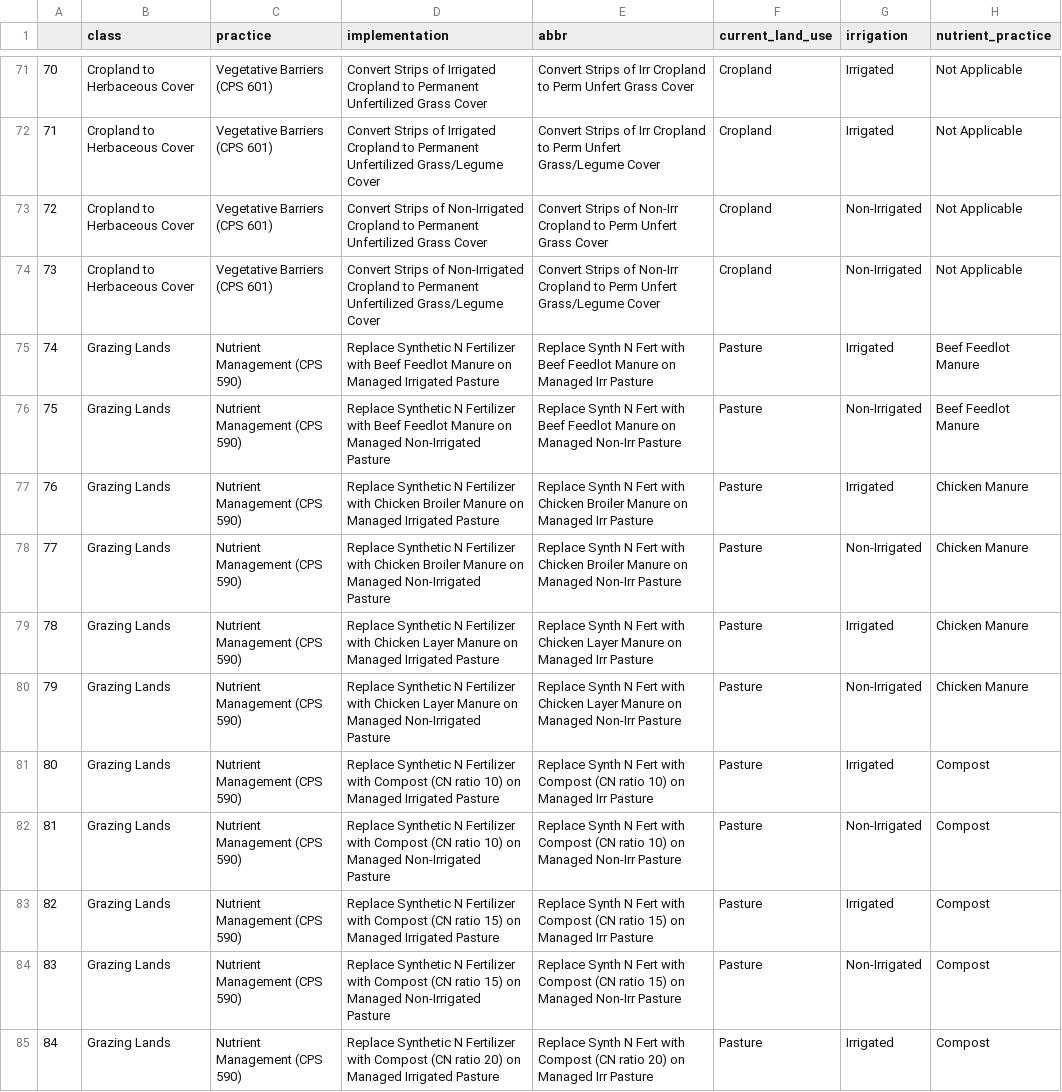
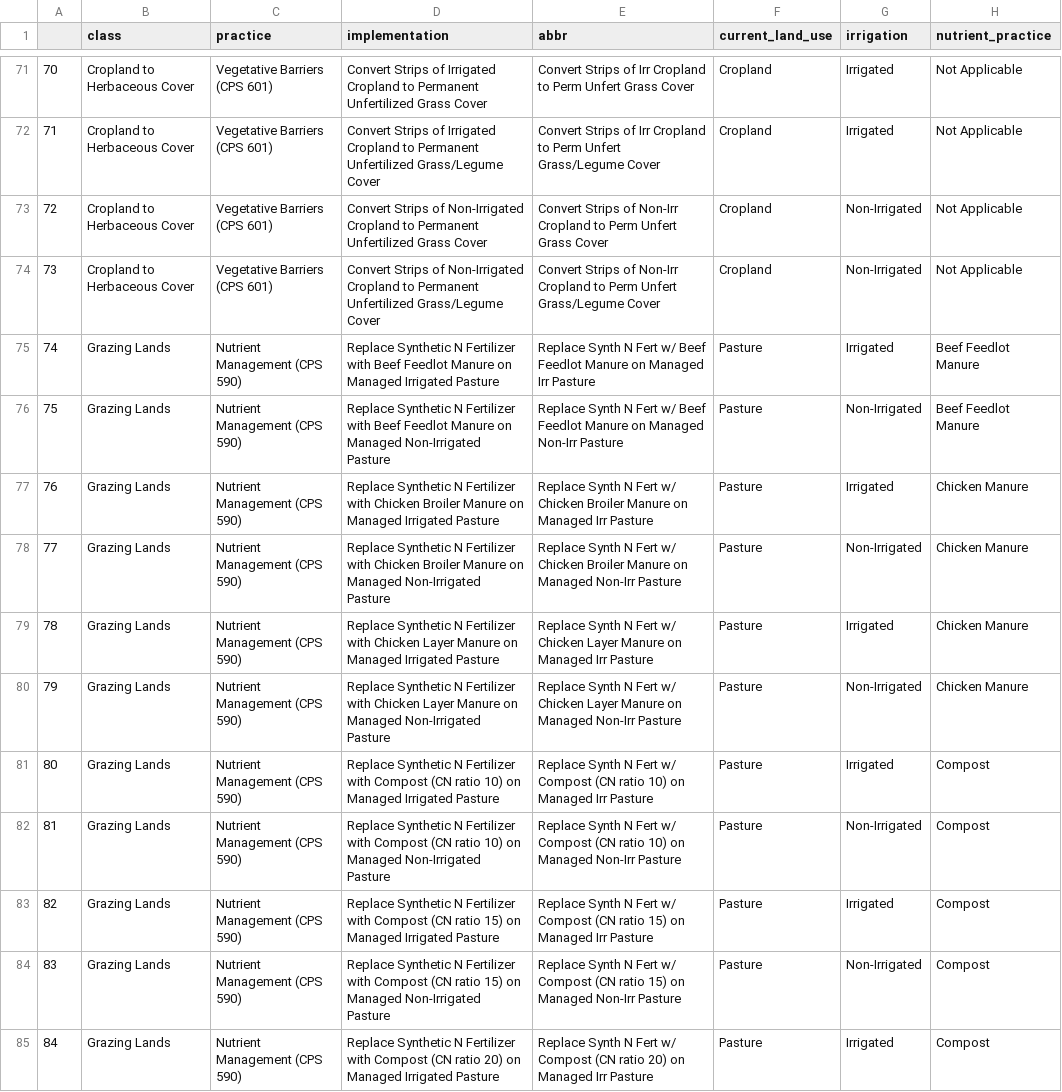
Before and after one commit to WA-Department-of-Agriculture/WaCSE, a CSV file: data-raw/comet_tags.csv, drawn as a sheet; only a part is shown, gaps mark what is left out; the diff covers the shown part only.

```diff
--- a/data-raw/comet_tags.csv
+++ b/data-raw/comet_tags.csv
@@ -74,12 +74,12 @@
 "73","Cropland to Herbaceous Cover","Vegetative Barriers (CPS 601)","Convert Strips of Non-Irrigated Cropland to Permanent Unfertilized Grass/Legume Cover","Convert Strips of Non-Irr Cropland to Perm Unfert Grass/Legume Cover","Cropland","Non-Irrigated","Not Applicable"
-"74","Grazing Lands","Nutrient Management (CPS 590)","Replace Synthetic N Fertilizer with Beef Feedlot Manure on Managed Irrigated Pasture","Replace Synth N Fert with Beef Feedlot Manure on Managed Irr Pasture","Pasture","Irrigated","Beef Feedlot Manure"
-"75","Grazing Lands","Nutrient Management (CPS 590)","Replace Synthetic N Fertilizer with Beef Feedlot Manure on Managed Non-Irrigated Pasture","Replace Synth N Fert with Beef Feedlot Manure on Managed Non-Irr Pasture","Pasture","Non-Irrigated","Beef Feedlot Manure"
-"76","Grazing Lands","Nutrient Management (CPS 590)","Replace Synthetic N Fertilizer with Chicken Broiler Manure on Managed Irrigated Pasture","Replace Synth N Fert with Chicken Broiler Manure on Managed Irr Pasture","Pasture","Irrigated","Chicken Manure"
-"77","Grazing Lands","Nutrient Management (CPS 590)","Replace Synthetic N Fertilizer with Chicken Broiler Manure on Managed Non-Irrigated Pasture","Replace Synth N Fert with Chicken Broiler Manure on Managed Non-Irr Pasture","Pasture","Non-Irrigated","Chicken Manure"
-"78","Grazing Lands","Nutrient Management (CPS 590)","Replace Synthetic N Fertilizer with Chicken Layer Manure on Managed Irrigated Pasture","Replace Synth N Fert with Chicken Layer Manure on Managed Irr Pasture","Pasture","Irrigated","Chicken Manure"
-"79","Grazing Lands","Nutrient Management (CPS 590)","Replace Synthetic N Fertilizer with Chicken Layer Manure on Managed Non-Irrigated Pasture","Replace Synth N Fert with Chicken Layer Manure on Managed Non-Irr Pasture","Pasture","Non-Irrigated","Chicken Manure"
-"80","Grazing Lands","Nutrient Management (CPS 590)","Replace Synthetic N Fertilizer with Compost (CN ratio 10) on Managed Irrigated Pasture","Replace Synth N Fert with Compost (CN ratio 10) on Managed Irr Pasture","Pasture","Irrigated","Compost"
-"81","Grazing Lands","Nutrient Management (CPS 590)","Replace Synthetic N Fertilizer with Compost (CN ratio 10) on Managed Non-Irrigated Pasture","Replace Synth N Fert with Compost (CN ratio 10) on Managed Non-Irr Pasture","Pasture","Non-Irrigated","Compost"
-"82","Grazing Lands","Nutrient Management (CPS 590)","Replace Synthetic N Fertilizer with Compost (CN ratio 15) on Managed Irrigated Pasture","Replace Synth N Fert with Compost (CN ratio 15) on Managed Irr Pasture","Pasture","Irrigated","Compost"
-"83","Grazing Lands","Nutrient Management (CPS 590)","Replace Synthetic N Fertilizer with Compost (CN ratio 15) on Managed Non-Irrigated Pasture","Replace Synth N Fert with Compost (CN ratio 15) on Managed Non-Irr Pasture","Pasture","Non-Irrigated","Compost"
-"84","Grazing Lands","Nutrient Management (CPS 590)","Replace Synthetic N Fertilizer with Compost (CN ratio 20) on Managed Irrigated Pasture","Replace Synth N Fert with Compost (CN ratio 20) on Managed Irr Pasture","Pasture","Irrigated","Compost"
+"74","Grazing Lands","Nutrient Management (CPS 590)","Replace Synthetic N Fertilizer with Beef Feedlot Manure on Managed Irrigated Pasture","Replace Synth N Fert w/ Beef Feedlot Manure on Managed Irr Pasture","Pasture","Irrigated","Beef Feedlot Manure"
+"75","Grazing Lands","Nutrient Management (CPS 590)","Replace Synthetic N Fertilizer with Beef Feedlot Manure on Managed Non-Irrigated Pasture","Replace Synth N Fert w/ Beef Feedlot Manure on Managed Non-Irr Pasture","Pasture","Non-Irrigated","Beef Feedlot Manure"
+"76","Grazing Lands","Nutrient Management (CPS 590)","Replace Synthetic N Fertilizer with Chicken Broiler Manure on Managed Irrigated Pasture","Replace Synth N Fert w/ Chicken Broiler Manure on Managed Irr Pasture","Pasture","Irrigated","Chicken Manure"
+"77","Grazing Lands","Nutrient Management (CPS 590)","Replace Synthetic N Fertilizer with Chicken Broiler Manure on Managed Non-Irrigated Pasture","Replace Synth N Fert w/ Chicken Broiler Manure on Managed Non-Irr Pasture","Pasture","Non-Irrigated","Chicken Manure"
+"78","Grazing Lands","Nutrient Management (CPS 590)","Replace Synthetic N Fertilizer with Chicken Layer Manure on Managed Irrigated Pasture","Replace Synth N Fert w/ Chicken Layer Manure on Managed Irr Pasture","Pasture","Irrigated","Chicken Manure"
+"79","Grazing Lands","Nutrient Management (CPS 590)","Replace Synthetic N Fertilizer with Chicken Layer Manure on Managed Non-Irrigated Pasture","Replace Synth N Fert w/ Chicken Layer Manure on Managed Non-Irr Pasture","Pasture","Non-Irrigated","Chicken Manure"
+"80","Grazing Lands","Nutrient Management (CPS 590)","Replace Synthetic N Fertilizer with Compost (CN ratio 10) on Managed Irrigated Pasture","Replace Synth N Fert w/ Compost (CN ratio 10) on Managed Irr Pasture","Pasture","Irrigated","Compost"
+"81","Grazing Lands","Nutrient Management (CPS 590)","Replace Synthetic N Fertilizer with Compost (CN ratio 10) on Managed Non-Irrigated Pasture","Replace Synth N Fert w/ Compost (CN ratio 10) on Managed Non-Irr Pasture","Pasture","Non-Irrigated","Compost"
+"82","Grazing Lands","Nutrient Management (CPS 590)","Replace Synthetic N Fertilizer with Compost (CN ratio 15) on Managed Irrigated Pasture","Replace Synth N Fert w/ Compost (CN ratio 15) on Managed Irr Pasture","Pasture","Irrigated","Compost"
+"83","Grazing Lands","Nutrient Management (CPS 590)","Replace Synthetic N Fertilizer with Compost (CN ratio 15) on Managed Non-Irrigated Pasture","Replace Synth N Fert w/ Compost (CN ratio 15) on Managed Non-Irr Pasture","Pasture","Non-Irrigated","Compost"
+"84","Grazing Lands","Nutrient Management (CPS 590)","Replace Synthetic N Fertilizer with Compost (CN ratio 20) on Managed Irrigated Pasture","Replace Synth N Fert w/ Compost (CN ratio 20) on Managed Irr Pasture","Pasture","Irrigated","Compost"
```
Also changed, not shown: 49 edited cells elsewhere in this file, 10 other files.
